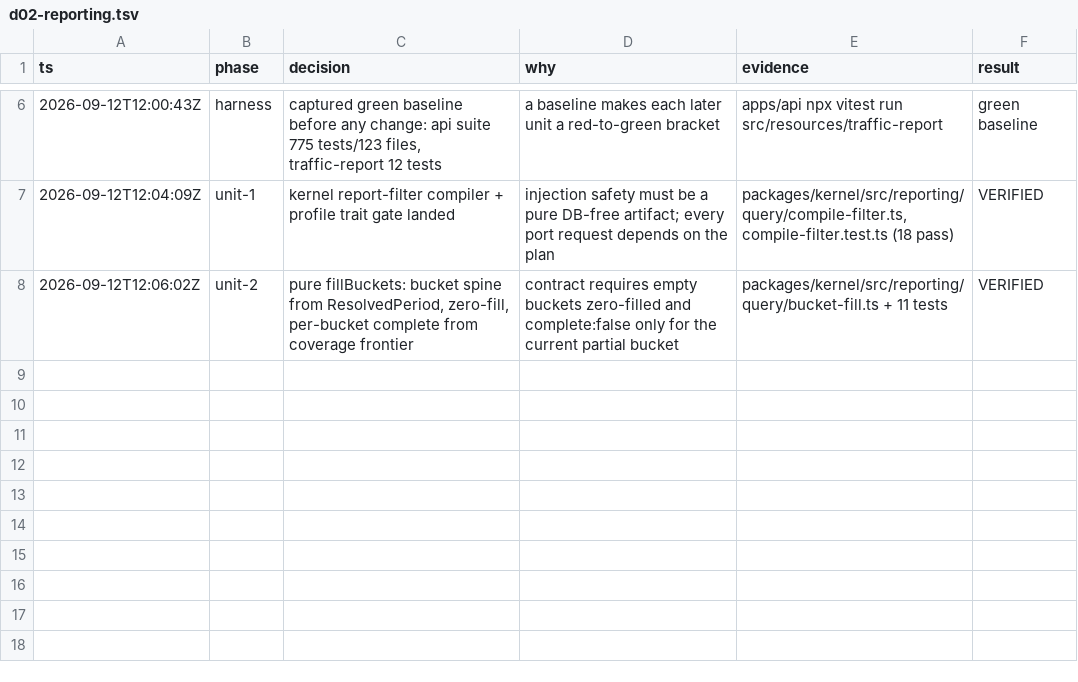
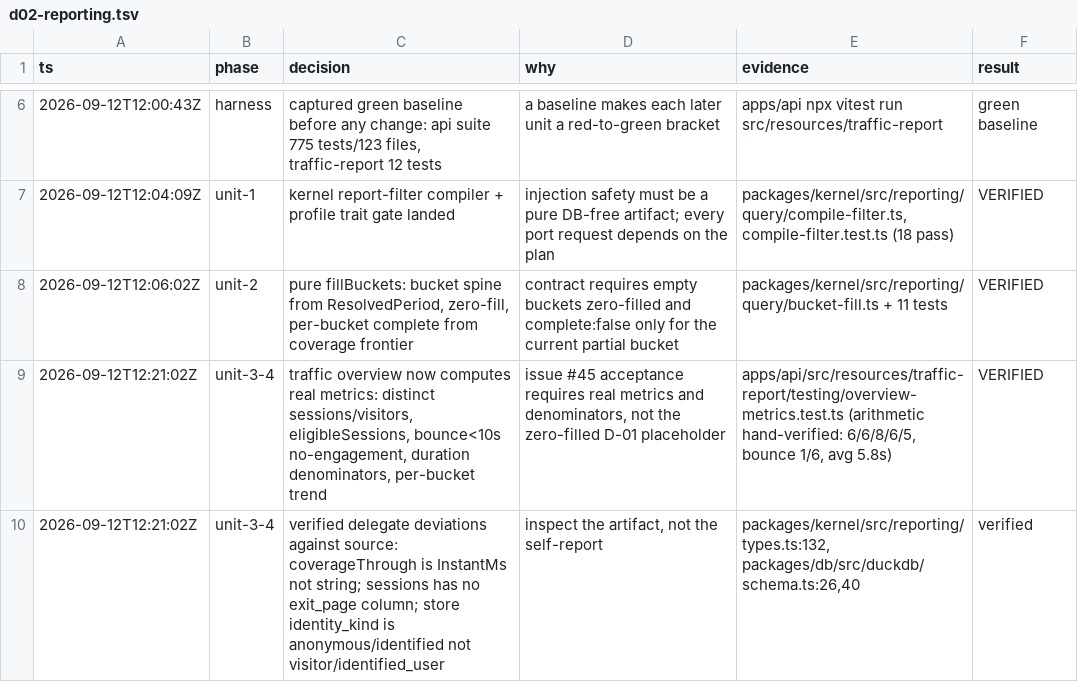
Before and after one commit to falentio/cimi, a TSV file: .audit/d02-reporting.tsv, drawn as a sheet; only a part is shown, gaps mark what is left out.

Commit message:
feat(reporting): serve real traffic overview metrics from the DuckDB projection
Add a windowed read to AnalyticsDb and a DuckDbReportingQuery adapter behind a
new kernel ReportingQueryPort. getTrafficOverview now computes visitors,
sessions, pageviews, Sessions eligible for rate metrics, Sessions with a valid
duration, bounce against eligibleSessions, and a per-bucket visitor trend.

```diff
--- a/.audit/d02-reporting.tsv
+++ b/.audit/d02-reporting.tsv
@@ -8 +8,3 @@ ts	phase	decision	why	evidence	result
 2026-09-12T12:06:02Z	unit-2	pure fillBuckets: bucket spine from ResolvedPeriod, zero-fill, per-bucket complete from coverage frontier	contract requires empty buckets zero-filled and complete:false only for the current partial bucket	packages/kernel/src/reporting/query/bucket-fill.ts + 11 tests	VERIFIED
+2026-09-12T12:21:02Z	unit-3-4	traffic overview now computes real metrics: distinct sessions/visitors, eligibleSessions, bounce<10s no-engagement, duration denominators, per-bucket trend	issue #45 acceptance requires real metrics and denominators, not the zero-filled D-01 placeholder	apps/api/src/resources/traffic-report/testing/overview-metrics.test.ts (arithmetic hand-verified: 6/6/8/6/5, bounce 1/6, avg 5.8s)	VERIFIED
+2026-09-12T12:21:02Z	unit-3-4	verified delegate deviations against source: coverageThrough is InstantMs not string; sessions has no exit_page column; store identity_kind is anonymous/identified not visitor/identified_user	inspect the artifact, not the self-report	packages/kernel/src/reporting/types.ts:132, packages/db/src/duckdb/schema.ts:26,40	verified
```
Also changed, not shown: 18 other files.
